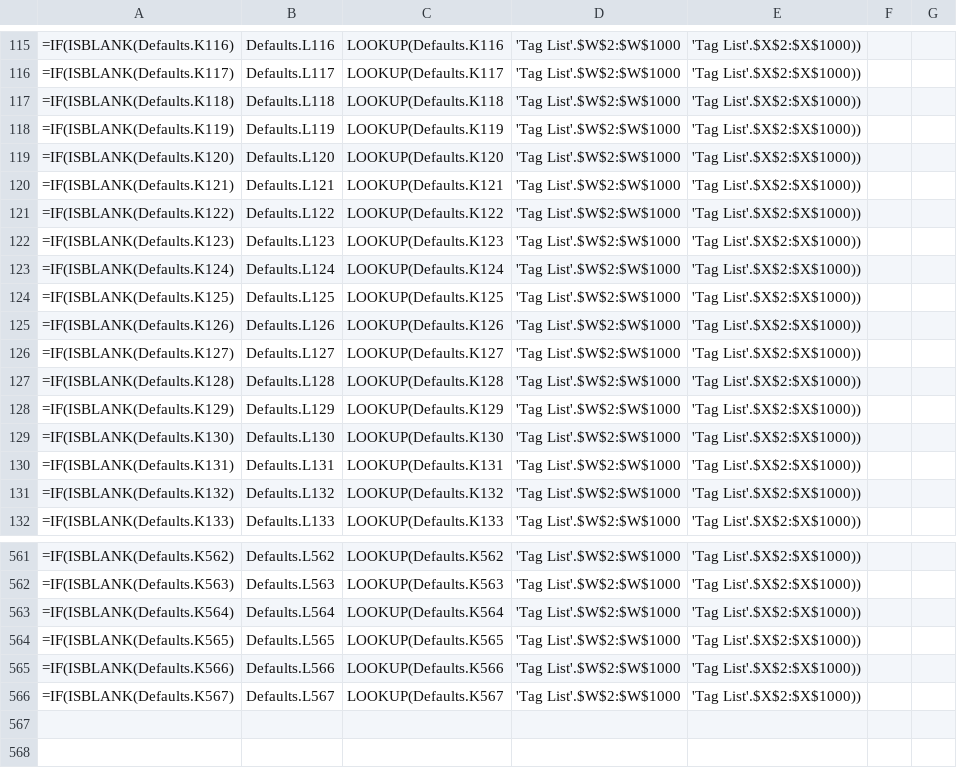
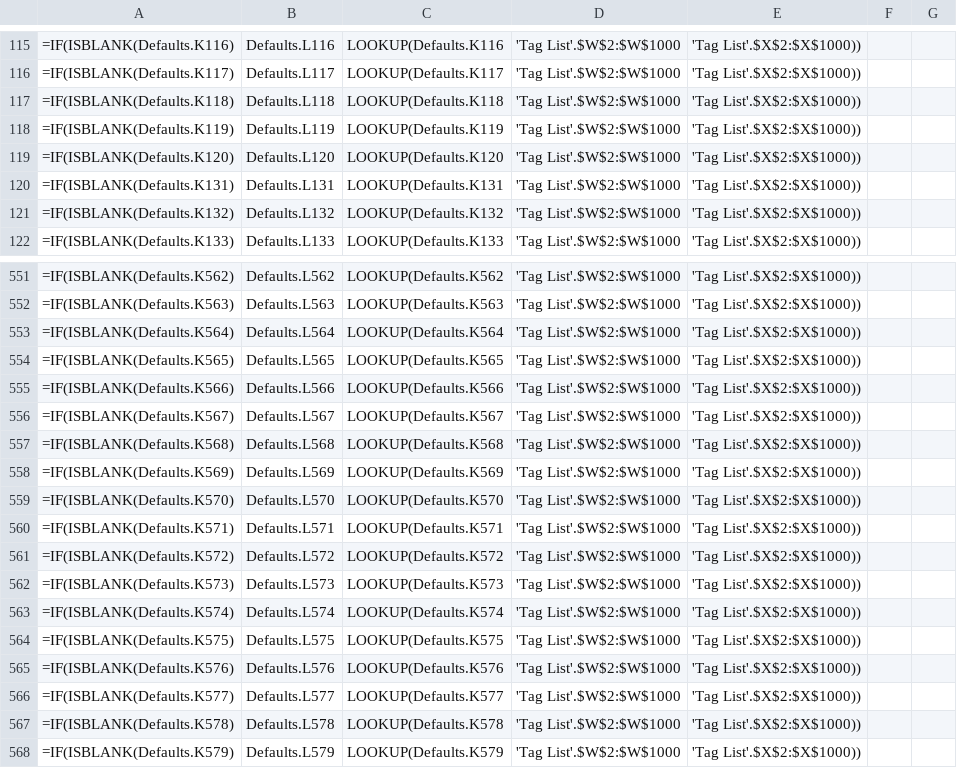
Before and after one commit to Avante-Vangard/AV-Evangard-LO6.4.7.2, a CSV file: Calc/Verify/Output-tab.csv, drawn as a sheet; only a part is shown, gaps mark what is left out; the diff covers the shown part only.

```diff
--- a/Calc/Verify/Output-tab.csv
+++ b/Calc/Verify/Output-tab.csv
@@ -119,12 +119,2 @@
 =IF(ISBLANK(Defaults.K120),Defaults.L120,LOOKUP(Defaults.K120,'Tag List'.$W$2:$W$1000,'Tag List'.$X$2:$X$1000))	
-=IF(ISBLANK(Defaults.K121),Defaults.L121,LOOKUP(Defaults.K121,'Tag List'.$W$2:$W$1000,'Tag List'.$X$2:$X$1000))	
-=IF(ISBLANK(Defaults.K122),Defaults.L122,LOOKUP(Defaults.K122,'Tag List'.$W$2:$W$1000,'Tag List'.$X$2:$X$1000))	
-=IF(ISBLANK(Defaults.K123),Defaults.L123,LOOKUP(Defaults.K123,'Tag List'.$W$2:$W$1000,'Tag List'.$X$2:$X$1000))	
-=IF(ISBLANK(Defaults.K124),Defaults.L124,LOOKUP(Defaults.K124,'Tag List'.$W$2:$W$1000,'Tag List'.$X$2:$X$1000))	
-=IF(ISBLANK(Defaults.K125),Defaults.L125,LOOKUP(Defaults.K125,'Tag List'.$W$2:$W$1000,'Tag List'.$X$2:$X$1000))	
-=IF(ISBLANK(Defaults.K126),Defaults.L126,LOOKUP(Defaults.K126,'Tag List'.$W$2:$W$1000,'Tag List'.$X$2:$X$1000))	
-=IF(ISBLANK(Defaults.K127),Defaults.L127,LOOKUP(Defaults.K127,'Tag List'.$W$2:$W$1000,'Tag List'.$X$2:$X$1000))	
-=IF(ISBLANK(Defaults.K128),Defaults.L128,LOOKUP(Defaults.K128,'Tag List'.$W$2:$W$1000,'Tag List'.$X$2:$X$1000))	
-=IF(ISBLANK(Defaults.K129),Defaults.L129,LOOKUP(Defaults.K129,'Tag List'.$W$2:$W$1000,'Tag List'.$X$2:$X$1000))	
-=IF(ISBLANK(Defaults.K130),Defaults.L130,LOOKUP(Defaults.K130,'Tag List'.$W$2:$W$1000,'Tag List'.$X$2:$X$1000))	
 =IF(ISBLANK(Defaults.K131),Defaults.L131,LOOKUP(Defaults.K131,'Tag List'.$W$2:$W$1000,'Tag List'.$X$2:$X$1000))	
@@ -566 +556,13 @@
 =IF(ISBLANK(Defaults.K567),Defaults.L567,LOOKUP(Defaults.K567,'Tag List'.$W$2:$W$1000,'Tag List'.$X$2:$X$1000))	
+=IF(ISBLANK(Defaults.K568),Defaults.L568,LOOKUP(Defaults.K568,'Tag List'.$W$2:$W$1000,'Tag List'.$X$2:$X$1000))	
+=IF(ISBLANK(Defaults.K569),Defaults.L569,LOOKUP(Defaults.K569,'Tag List'.$W$2:$W$1000,'Tag List'.$X$2:$X$1000))	
+=IF(ISBLANK(Defaults.K570),Defaults.L570,LOOKUP(Defaults.K570,'Tag List'.$W$2:$W$1000,'Tag List'.$X$2:$X$1000))	
+=IF(ISBLANK(Defaults.K571),Defaults.L571,LOOKUP(Defaults.K571,'Tag List'.$W$2:$W$1000,'Tag List'.$X$2:$X$1000))	
+=IF(ISBLANK(Defaults.K572),Defaults.L572,LOOKUP(Defaults.K572,'Tag List'.$W$2:$W$1000,'Tag List'.$X$2:$X$1000))	
+=IF(ISBLANK(Defaults.K573),Defaults.L573,LOOKUP(Defaults.K573,'Tag List'.$W$2:$W$1000,'Tag List'.$X$2:$X$1000))	
+=IF(ISBLANK(Defaults.K574),Defaults.L574,LOOKUP(Defaults.K574,'Tag List'.$W$2:$W$1000,'Tag List'.$X$2:$X$1000))	
+=IF(ISBLANK(Defaults.K575),Defaults.L575,LOOKUP(Defaults.K575,'Tag List'.$W$2:$W$1000,'Tag List'.$X$2:$X$1000))	
+=IF(ISBLANK(Defaults.K576),Defaults.L576,LOOKUP(Defaults.K576,'Tag List'.$W$2:$W$1000,'Tag List'.$X$2:$X$1000))	
+=IF(ISBLANK(Defaults.K577),Defaults.L577,LOOKUP(Defaults.K577,'Tag List'.$W$2:$W$1000,'Tag List'.$X$2:$X$1000))	
+=IF(ISBLANK(Defaults.K578),Defaults.L578,LOOKUP(Defaults.K578,'Tag List'.$W$2:$W$1000,'Tag List'.$X$2:$X$1000))	
+=IF(ISBLANK(Defaults.K579),Defaults.L579,LOOKUP(Defaults.K579,'Tag List'.$W$2:$W$1000,'Tag List'.$X$2:$X$1000))	
```
Also changed, not shown: 1 edited cell elsewhere in this file, Calc/Verify/BasePoints-tab.csv, Calc/Verify/Config-tab.csv, 6 other files.
